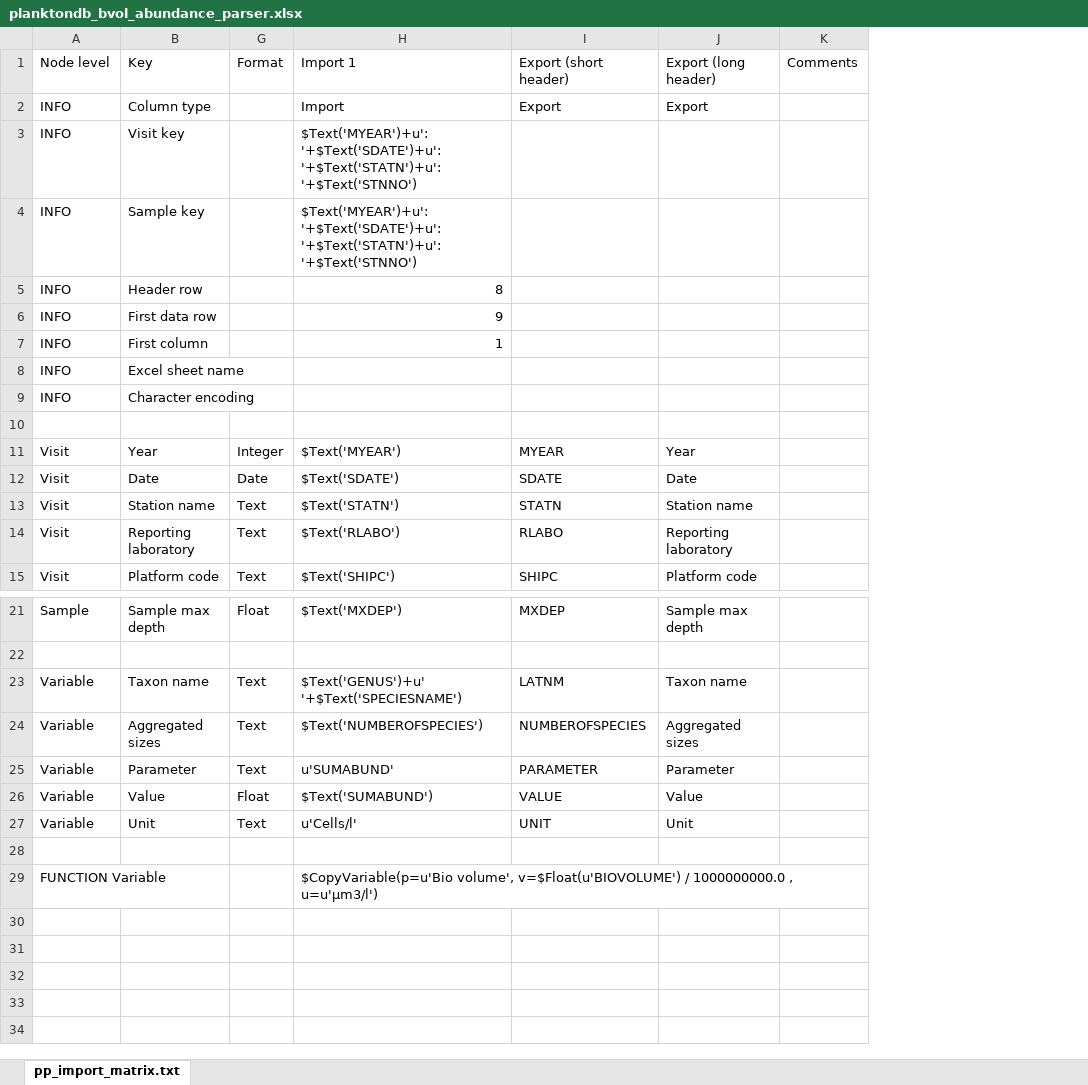
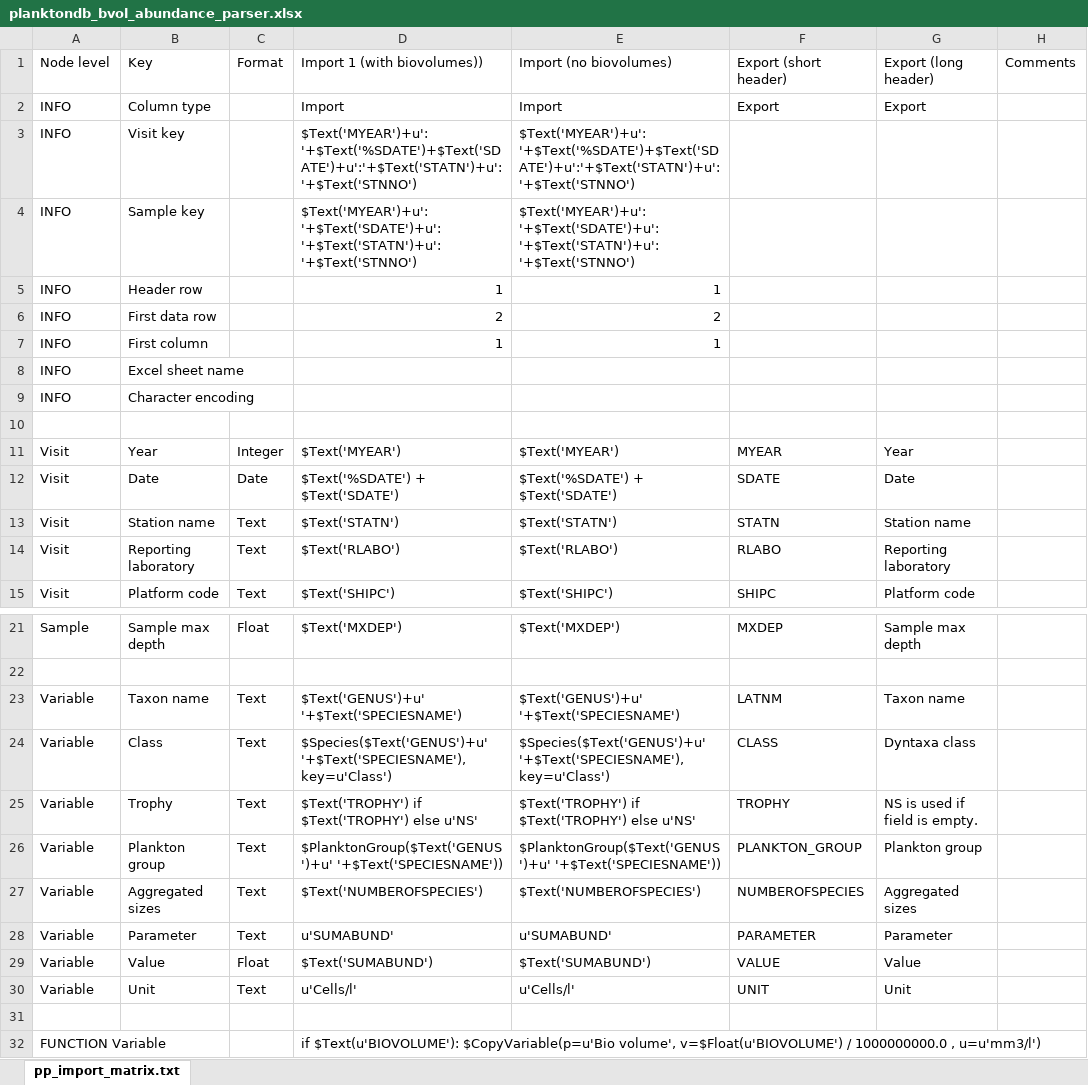
Before and after one commit to planktontoolbox/plankton-toolbox, an Excel workbook: toolbox_data/parsers/planktondb_bvol_abundance_parser.xlsx, sheet pp_import_matrix.txt, drawn as a sheet; only a part is shown, gaps mark what is left out; values as stored, in another font and other column widths than the file's, no borders; addresses are those after the commit; the diff names each change by its address in the sheet, - before the commit and + after, or states it on an @@ line.

```diff
--- a/toolbox_data/parsers/planktondb_bvol_abundance_parser.xlsx (sheet pp_import_matrix.txt)
+++ b/toolbox_data/parsers/planktondb_bvol_abundance_parser.xlsx (sheet pp_import_matrix.txt)
@@ column E unhidden, rows 1-15: Import (no biovolumes) | Import | $Text('MYEAR')+u':'+$Text('%SDATE')+$Text('SDATE')+u':'+$Text('STATN')+u':'+$Text('STNNO') | $Text('MYEAR')+u':'+$Text('SDATE')+u':'+$Text('STATN')+u':'+$Text('STNNO') | 1 | 2 | 1 |  |  |  | $Text('MYEAR') | $Text('%SDATE') + $Text('SDATE') | $Text('STATN') | $Text('RLABO') | $Text('SHIPC'); rows 21-23: $Text('MXDEP') |  | $Text('GENUS')+u' '+$Text('SPECIESNAME'); rows 27-30: $Text('NUMBEROFSPECIES') | u'SUMABUND' | $Text('SUMABUND') | u'Cells/l' @@
-D1: Import 1
+D1: Import 1 (with biovolumes))
-D3: $Text('MYEAR')+u':'+$Text('SDATE')+u':'+$Text('STATN')+u':'+$Text('STNNO')
+D3: $Text('MYEAR')+u':'+$Text('%SDATE')+$Text('SDATE')+u':'+$Text('STATN')+u':'+$Text('STNNO')
-D5: 8
+D5: 1
-D6: 9
+D6: 2
-D12: $Text('SDATE')
+D12: $Text('%SDATE') + $Text('SDATE')
+row 24: Variable | Class | Text | $Species($Text('GENUS')+u' '+$Text('SPECIESNAME'), key=u'Class') | $Species($Text('GENUS')+u' '+$Text('SPECIESNAME'), key=u'Class') | CLASS | Dyntaxa class
+row 25: Variable | Trophy | Text | $Text('TROPHY') if $Text('TROPHY') else u'NS' | $Text('TROPHY') if $Text('TROPHY') else u'NS' | TROPHY | NS is used if field is empty.
+row 26: Variable | Plankton group | Text | $PlanktonGroup($Text('GENUS')+u' '+$Text('SPECIESNAME')) | $PlanktonGroup($Text('GENUS')+u' '+$Text('SPECIESNAME')) | PLANKTON_GROUP | Plankton group
-D32: $CopyVariable(p=u'Bio volume', v=$Float(u'BIOVOLUME') / 1000000000.0 , u=u'µm3/l')
+D32: if $Text(u'BIOVOLUME'): $CopyVariable(p=u'Bio volume', v=$Float(u'BIOVOLUME') / 1000000000.0 , u=u'mm3/l')
```
Also changed, not shown: hidden cells, toolbox_data/parsers/pp_sharkweb_parser.xlsx, toolbox_data/parsers/pp_transpaper_parser.xlsx, 6 other files.
